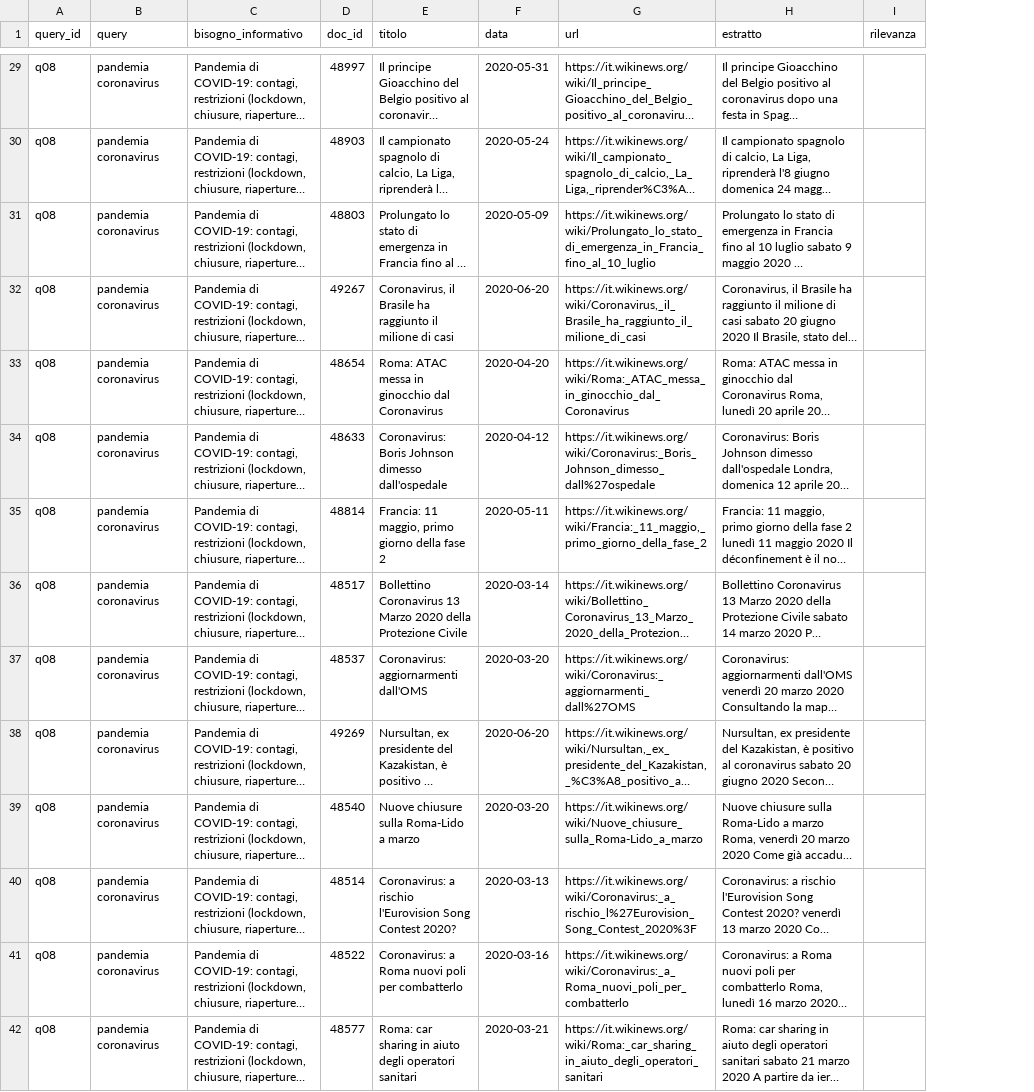
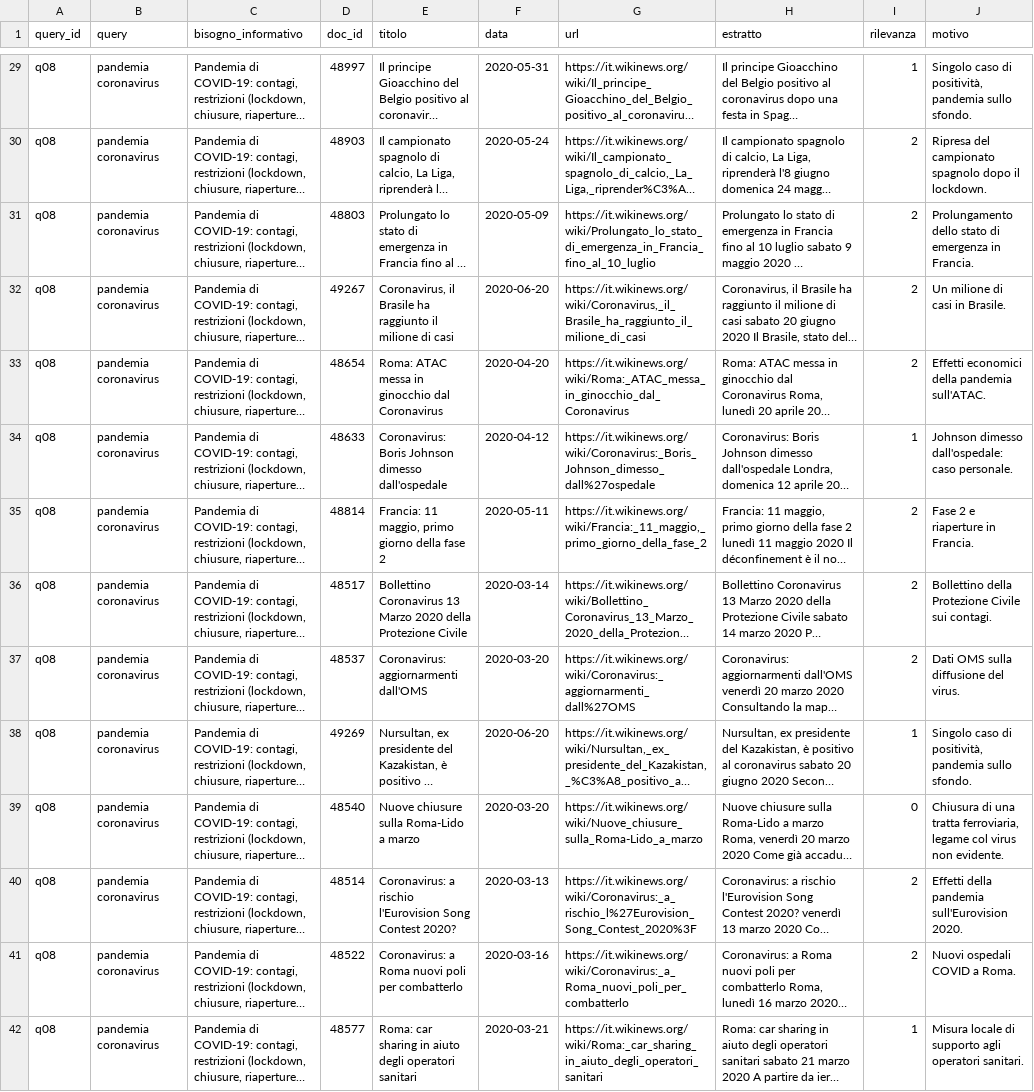
Before and after one commit to samuelecapoccia/homework-4-ingegneria-dei-dati, a CSV file: eval/pools/pool_C.csv, drawn as a sheet; only a part is shown, gaps mark what is left out; long unchanged cells end in …; the diff covers the shown part only; the diff names each change by its address in the sheet, - before the commit and + after, or states it on an @@ line.

Commit message:
C: giudizi pool C
- eval/pools/pool_C.csv: 138 righe giudicate (2 = 66, 1 = 29, 0 = 43)
- eval/giudizi_llm/risposta_pool_C.txt: giudizi LLM con motivo per riga,
  applicati con applica_giudizi_llm.py

```diff
--- a/eval/pools/pool_C.csv
+++ b/eval/pools/pool_C.csv
+column J (motivo), rows 29-42: Singolo caso di positività, pandemia sullo sfondo. | Ripresa del campionato spagnolo dopo il lockdown. | Prolungamento dello stato di emergenza in Francia. | Un milione di casi in Brasile. | Effetti economici della pandemia sull'ATAC. | Johnson dimesso dall'ospedale: caso personale. | Fase 2 e riaperture in Francia. | Bollettino della Protezione Civile sui contagi. | Dati OMS sulla diffusione del virus. | Singolo caso di positività, pandemia sullo sfondo. | Chiusura di una tratta ferroviaria, legame col virus non evidente. | Effetti della pandemia sull'Eurovision 2020. | Nuovi ospedali COVID a Roma. | Misura locale di supporto agli operatori sanitari.
-I29 (rilevanza): (empty)
+I29 (rilevanza): 1
-I30:I33 (rilevanza): (empty)
+I30:I33 (rilevanza): 2
-I34 (rilevanza): (empty)
+I34 (rilevanza): 1
-I35:I37 (rilevanza): (empty)
+I35:I37 (rilevanza): 2
-I38 (rilevanza): (empty)
+I38 (rilevanza): 1
-I39 (rilevanza): (empty)
+I39 (rilevanza): 0
-I40:I41 (rilevanza): (empty)
+I40:I41 (rilevanza): 2
-I42 (rilevanza): (empty)
+I42 (rilevanza): 1
```
Also changed, not shown: 124 edited cells elsewhere in this file, 1 other file.
